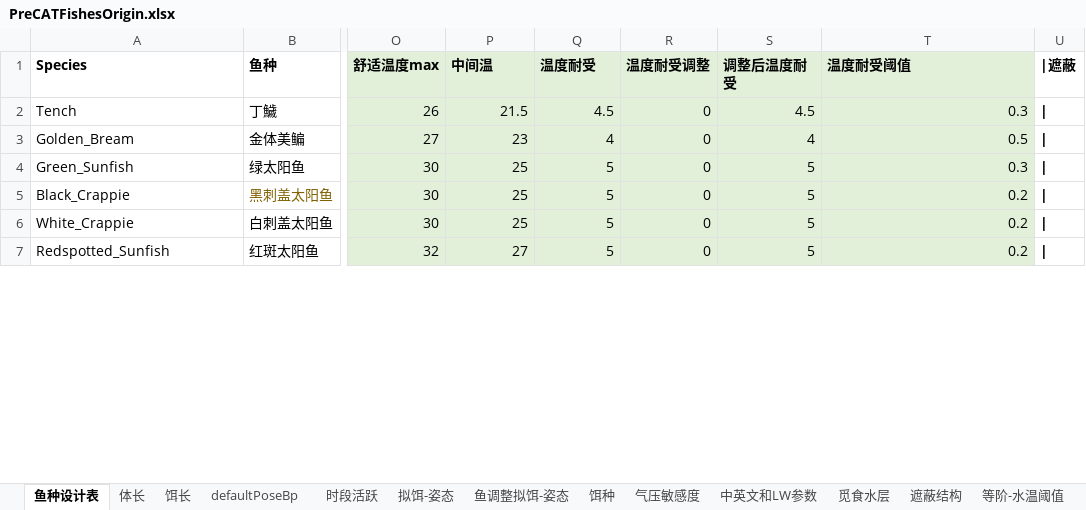
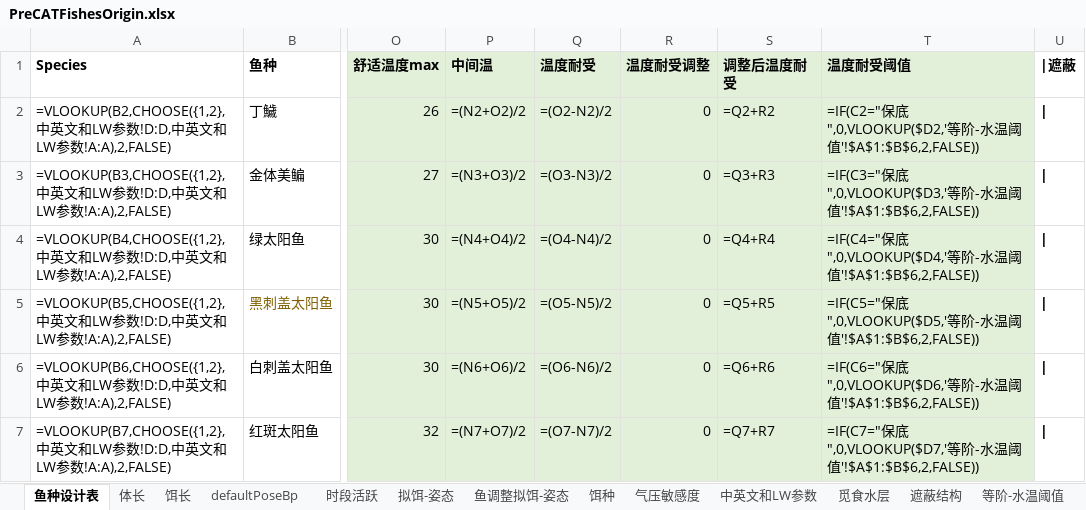
Before and after one commit to futouyiba/StatDemo, an Excel workbook: intermediateTables/PreCATFishesOrigin.xlsx, sheet 鱼种设计表, drawn as a sheet; only a part is shown, gaps mark what is left out; values as stored, in another font and other column widths than the file's, no borders; formulas without a stored value are shown as written; the diff covers the shown part only; the diff names each change by its address in the sheet, - before the commit and + after, or states it on an @@ line.

```diff
--- a/intermediateTables/PreCATFishesOrigin.xlsx (sheet 鱼种设计表)
+++ b/intermediateTables/PreCATFishesOrigin.xlsx (sheet 鱼种设计表)
-A2 (Species): Tench
+A2 (Species): =VLOOKUP(B2,CHOOSE({1,2},中英文和LW参数!D:D,中英文和LW参数!A:A),2,FALSE)
-P2 (中间温): 21.5
+P2 (中间温): =(N2+O2)/2
-Q2 (温度耐受): 4.5
+Q2 (温度耐受): =(O2-N2)/2
-S2 (调整后温度耐受): 4.5
+S2 (调整后温度耐受): =Q2+R2
-T2 (温度耐受阈值): 0.3
+T2 (温度耐受阈值): =IF(C2="保底",0,VLOOKUP($D2,'等阶-水温阈值'!$A$1:$B$6,2,FALSE))
-A3 (Species): Golden_Bream
+A3 (Species): =VLOOKUP(B3,CHOOSE({1,2},中英文和LW参数!D:D,中英文和LW参数!A:A),2,FALSE)
-P3 (中间温): 23
+P3 (中间温): =(N3+O3)/2
-Q3 (温度耐受): 4
+Q3 (温度耐受): =(O3-N3)/2
-S3 (调整后温度耐受): 4
+S3 (调整后温度耐受): =Q3+R3
-T3 (温度耐受阈值): 0.5
+T3 (温度耐受阈值): =IF(C3="保底",0,VLOOKUP($D3,'等阶-水温阈值'!$A$1:$B$6,2,FALSE))
-A4 (Species): Green_Sunfish
+A4 (Species): =VLOOKUP(B4,CHOOSE({1,2},中英文和LW参数!D:D,中英文和LW参数!A:A),2,FALSE)
-P4 (中间温): 25
+P4 (中间温): =(N4+O4)/2
-Q4 (温度耐受): 5
+Q4 (温度耐受): =(O4-N4)/2
-S4 (调整后温度耐受): 5
+S4 (调整后温度耐受): =Q4+R4
-T4 (温度耐受阈值): 0.3
+T4 (温度耐受阈值): =IF(C4="保底",0,VLOOKUP($D4,'等阶-水温阈值'!$A$1:$B$6,2,FALSE))
-A5 (Species): Black_Crappie
+A5 (Species): =VLOOKUP(B5,CHOOSE({1,2},中英文和LW参数!D:D,中英文和LW参数!A:A),2,FALSE)
-P5 (中间温): 25
+P5 (中间温): =(N5+O5)/2
-Q5 (温度耐受): 5
+Q5 (温度耐受): =(O5-N5)/2
-S5 (调整后温度耐受): 5
+S5 (调整后温度耐受): =Q5+R5
-T5 (温度耐受阈值): 0.2
+T5 (温度耐受阈值): =IF(C5="保底",0,VLOOKUP($D5,'等阶-水温阈值'!$A$1:$B$6,2,FALSE))
-A6 (Species): White_Crappie
+A6 (Species): =VLOOKUP(B6,CHOOSE({1,2},中英文和LW参数!D:D,中英文和LW参数!A:A),2,FALSE)
-P6 (中间温): 25
+P6 (中间温): =(N6+O6)/2
-Q6 (温度耐受): 5
+Q6 (温度耐受): =(O6-N6)/2
-S6 (调整后温度耐受): 5
+S6 (调整后温度耐受): =Q6+R6
-T6 (温度耐受阈值): 0.2
+T6 (温度耐受阈值): =IF(C6="保底",0,VLOOKUP($D6,'等阶-水温阈值'!$A$1:$B$6,2,FALSE))
-A7 (Species): Redspotted_Sunfish
+A7 (Species): =VLOOKUP(B7,CHOOSE({1,2},中英文和LW参数!D:D,中英文和LW参数!A:A),2,FALSE)
-P7 (中间温): 27
+P7 (中间温): =(N7+O7)/2
-Q7 (温度耐受): 5
+Q7 (温度耐受): =(O7-N7)/2
-S7 (调整后温度耐受): 5
+S7 (调整后温度耐受): =Q7+R7
-T7 (温度耐受阈值): 0.2
+T7 (温度耐受阈值): =IF(C7="保底",0,VLOOKUP($D7,'等阶-水温阈值'!$A$1:$B$6,2,FALSE))
```
Also changed, not shown: 80 edited cells elsewhere in this sheet, sheet 饵种, sheet 水温, sheet 时段活跃, sheet 中英文和LW参数, other sheet tabs, intermediateTables/鱼单价工具.xlsx, 2 other files.
